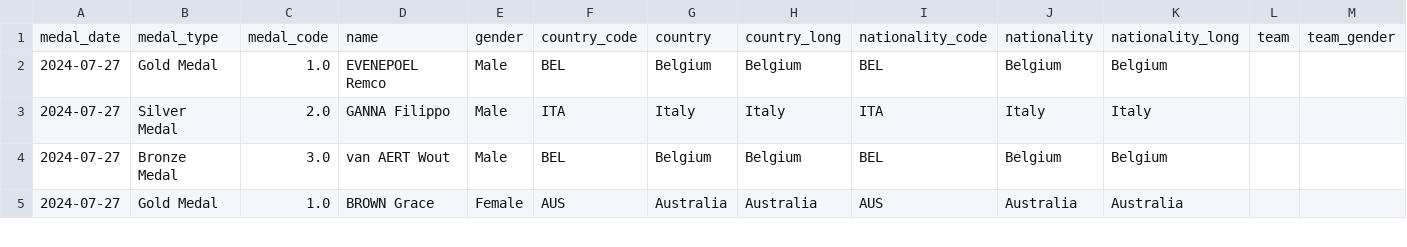
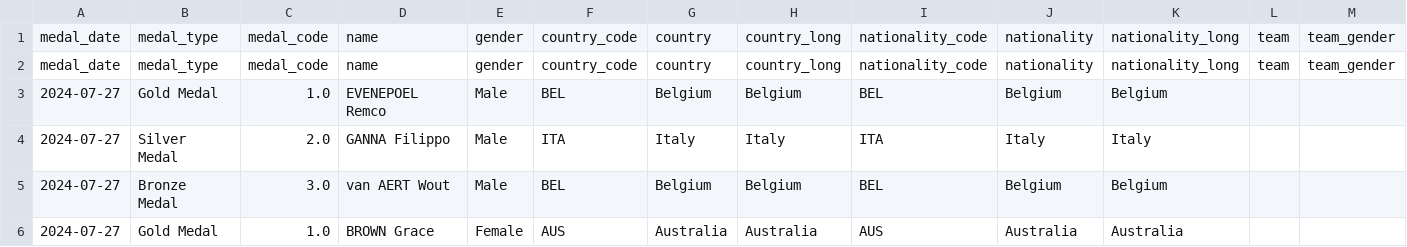
Before and after one commit to SujatAhmed/CSE225-summer24-project, a CSV file: data/medallists.csv, drawn as a sheet; only a part is shown; rows hold the shown columns only; the diff names each change by its address in the sheet, - before the commit and + after, or states it on an @@ line.

```diff
--- a/data/medallists.csv
+++ b/data/medallists.csv
+row 2: medal_date | medal_type | medal_code | name | gender | country_code | country | country_long | nationality_code | nationality | nationality_long | team | team_gender
```
Also changed, not shown: data/coaches.csv, data/events.csv, 10 other files.
